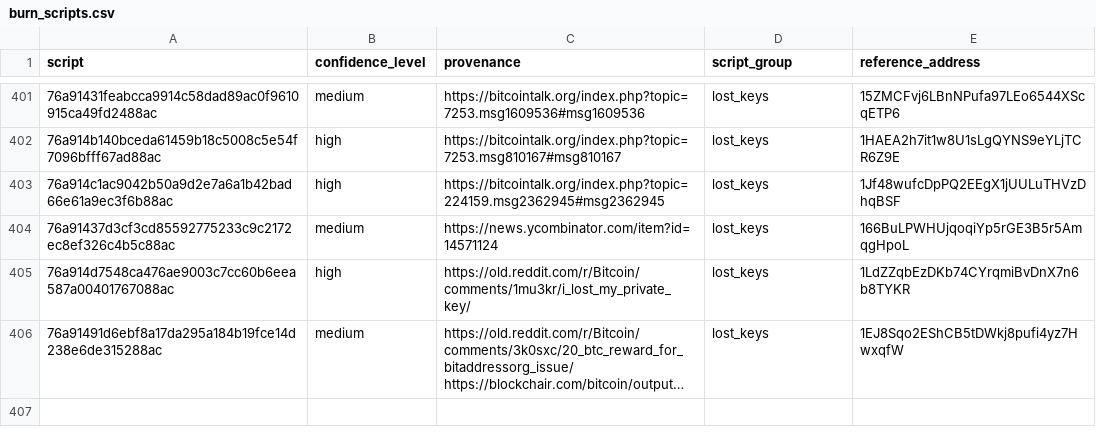
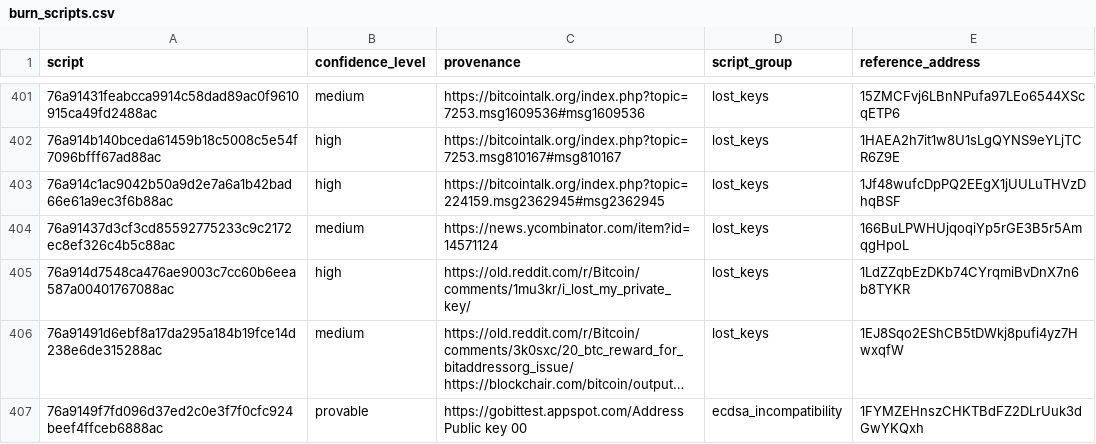
Before and after one commit to RaghavSood/btcsupply, a CSV file: storage/sqlite/migrations/burn_scripts.csv, drawn as a sheet; only a part is shown, gaps mark what is left out; long unchanged cells end in …; ↵ is a line break in a cell; the diff names each change by its address in the sheet, - before the commit and + after, or states it on an @@ line.

Commit message:
seed, notes: add 1FYMZEHnszCHKTBdFZ2DLrUuk3dGwYKQxh

```diff
--- a/storage/sqlite/migrations/burn_scripts.csv
+++ b/storage/sqlite/migrations/burn_scripts.csv
+row 407: 76a9149f7fd096d37ed2c0e3f7f0cfc924beef4ffceb6888ac | provable | https://gobittest.appspot.com/Address ↵ Public key 00 | ecdsa_incompatibility | 1FYMZEHnszCHKTBdFZ2DLrUuk3dGwYKQxh
```
Also changed, not shown: 2 other files.
